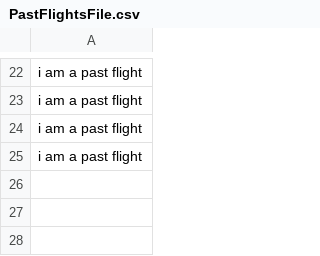
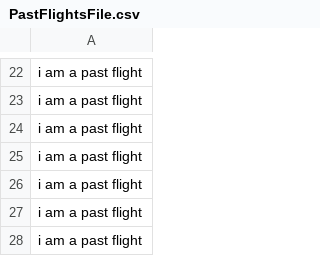
Before and after one commit to dagurbenjamin/3vikna, a CSV file: PastFlightsFile.csv, drawn as a sheet; only a part is shown, gaps mark what is left out; the diff names each change by its address in the sheet, - before the commit and + after, or states it on an @@ line.

```diff
--- a/PastFlightsFile.csv
+++ b/PastFlightsFile.csv
+row 26: i am a past flight
+row 27: i am a past flight
+row 28: i am a past flight
```
Also changed, not shown: CrewFile.csv, UpcomingFlightsFile.csv, 3 other files.
